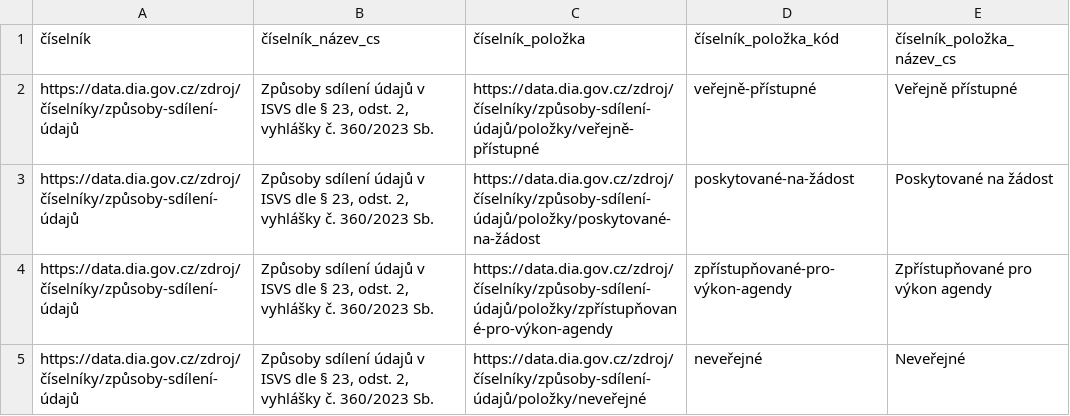
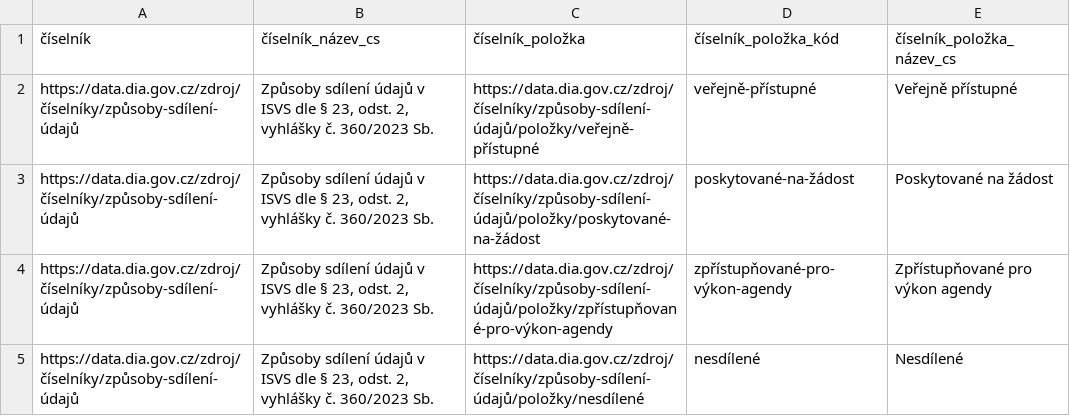
Before and after one commit to datagov-cz/ciselniky, a CSV file: způsoby-sdílení-údajů.csv, drawn as a sheet.

Commit message:
Upravit položku číselníku na nesdílené

```diff
--- a/způsoby-sdílení-údajů.csv
+++ b/způsoby-sdílení-údajů.csv
@@ -4,2 +4,2 @@ https://data.dia.gov.cz/zdroj/číselníky/způsoby-sdílení-údajů,"Způsoby
 https://data.dia.gov.cz/zdroj/číselníky/způsoby-sdílení-údajů,"Způsoby sdílení údajů v ISVS dle § 23, odst. 2, vyhlášky č. 360/2023 Sb.",https://data.dia.gov.cz/zdroj/číselníky/způsoby-sdílení-údajů/položky/zpřístupňované-pro-výkon-agendy,zpřístupňované-pro-výkon-agendy,Zpřístupňované pro výkon agendy
-https://data.dia.gov.cz/zdroj/číselníky/způsoby-sdílení-údajů,"Způsoby sdílení údajů v ISVS dle § 23, odst. 2, vyhlášky č. 360/2023 Sb.",https://data.dia.gov.cz/zdroj/číselníky/způsoby-sdílení-údajů/položky/neveřejné,neveřejné,Neveřejné
+https://data.dia.gov.cz/zdroj/číselníky/způsoby-sdílení-údajů,"Způsoby sdílení údajů v ISVS dle § 23, odst. 2, vyhlášky č. 360/2023 Sb.",https://data.dia.gov.cz/zdroj/číselníky/způsoby-sdílení-údajů/položky/nesdílené,nesdílené,Nesdílené
```
Also changed, not shown: 7 other files.
